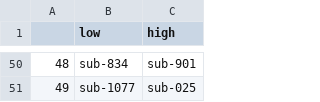
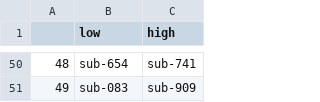
Before and after one commit to Aglinskas/BC-MRI-AE, a CSV file: CSVs/corner_LR.csv, drawn as a sheet; only a part is shown, gaps mark what is left out; the diff covers the shown part only.

```diff
--- a/CSVs/corner_LR.csv
+++ b/CSVs/corner_LR.csv
@@ -50,2 +50,2 @@
-48,sub-834,sub-901
-49,sub-1077,sub-025
+48,sub-654,sub-741
+49,sub-083,sub-909
```
Also changed, not shown: 96 edited cells elsewhere in this file, CSVs/corner_TB.csv, 1 other file.
